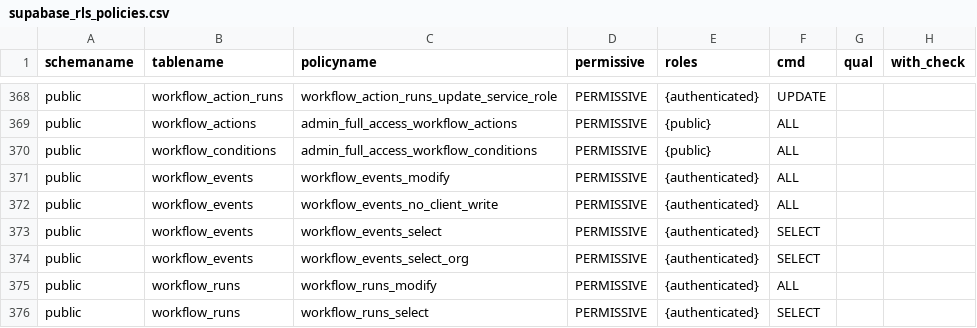
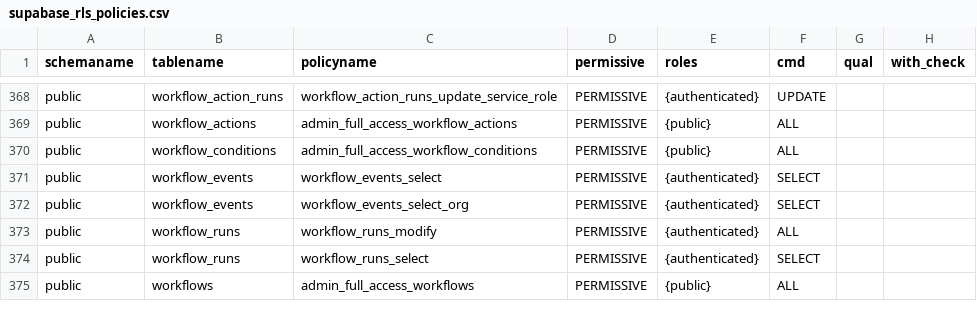
Before and after one commit to ksquared-16/alloy, a CSV file: docs/supabase/reference/supabase_rls_policies.csv, drawn as a sheet; only a part is shown, gaps mark what is left out; the shorter side is filled out with more unchanged rows; the diff names each change by its address in the sheet, - before the commit and + after, or states it on an @@ line.

Commit message:
chore: harden workflow events and refresh schema references

```diff
--- a/docs/supabase/reference/supabase_rls_policies.csv
+++ b/docs/supabase/reference/supabase_rls_policies.csv
-row 371: public | workflow_events | workflow_events_modify | PERMISSIVE | {authenticated} | ALL
-row 372: public | workflow_events | workflow_events_no_client_write | PERMISSIVE | {authenticated} | ALL
```
Also changed, not shown: docs/supabase/reference/supabase_functions.csv.
